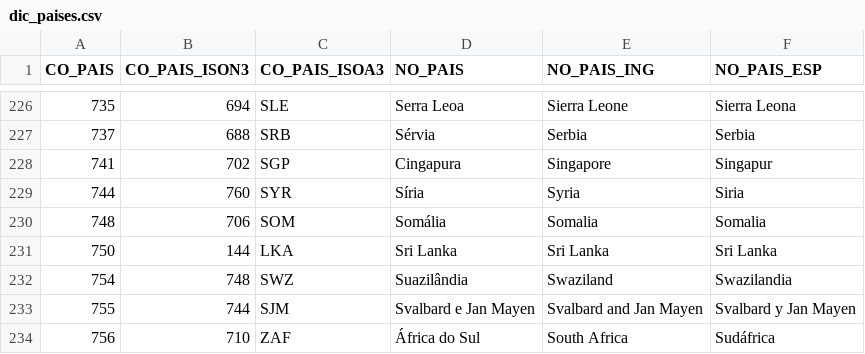
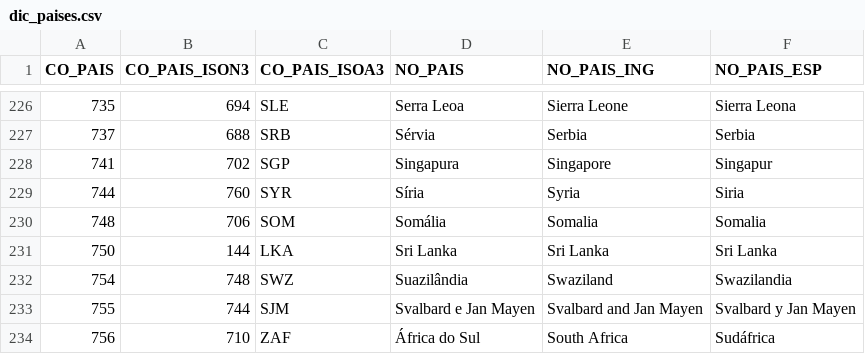
Before and after one commit to fernandobastosneto/comerciobr, a CSV file: data-raw/dic_paises.csv, drawn as a sheet; only a part is shown, gaps mark what is left out; the diff names each change by its address in the sheet, - before the commit and + after, or states it on an @@ line.

```diff
--- a/data-raw/dic_paises.csv
+++ b/data-raw/dic_paises.csv
-D228 (NO_PAIS): Cingapura
+D228 (NO_PAIS): Singapura
```
Also changed, not shown: 14 other files.
